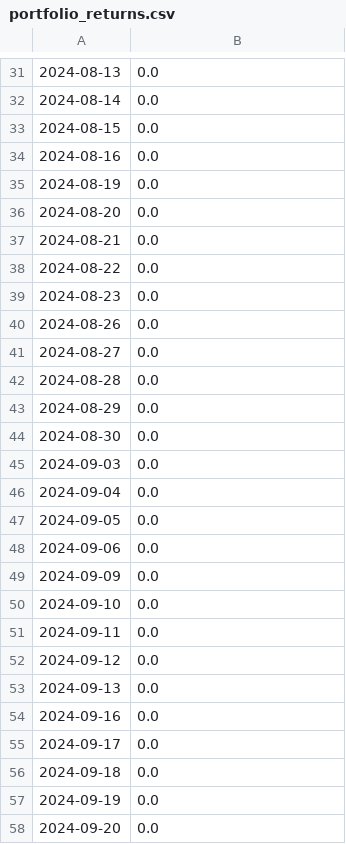
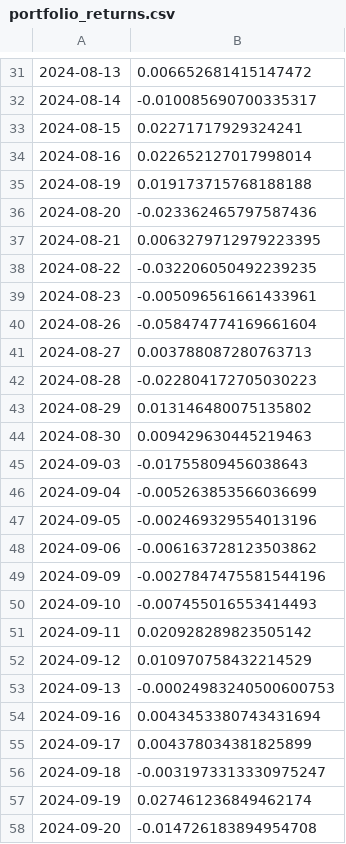
Before and after one commit to dbyter/finai, a CSV file: portfolio_returns.csv, drawn as a sheet; only a part is shown, gaps mark what is left out; the diff covers the shown part only; the diff names each change by its address in the sheet, - before the commit and + after, or states it on an @@ line.

```diff
--- a/portfolio_returns.csv
+++ b/portfolio_returns.csv
-B31: 0.0
+B31: 0.006652681415147472
-B32: 0.0
+B32: -0.010085690700335317
-B33: 0.0
+B33: 0.02271717929324241
-B34: 0.0
+B34: 0.022652127017998014
-B35: 0.0
+B35: 0.019173715768188188
-B36: 0.0
+B36: -0.023362465797587436
-B37: 0.0
+B37: 0.0063279712979223395
-B38: 0.0
+B38: -0.032206050492239235
-B39: 0.0
+B39: -0.005096561661433961
-B40: 0.0
+B40: -0.058474774169661604
-B41: 0.0
+B41: 0.003788087280763713
-B42: 0.0
+B42: -0.022804172705030223
-B43: 0.0
+B43: 0.013146480075135802
-B44: 0.0
+B44: 0.009429630445219463
-B45: 0.0
+B45: -0.01755809456038643
-B46: 0.0
+B46: -0.005263853566036699
-B47: 0.0
+B47: -0.002469329554013196
-B48: 0.0
+B48: -0.006163728123503862
-B49: 0.0
+B49: -0.0027847475581544196
-B50: 0.0
+B50: -0.007455016553414493
-B51: 0.0
+B51: 0.020928289823505142
-B52: 0.0
+B52: 0.010970758432214529
-B53: 0.0
+B53: -0.00024983240500600753
-B54: 0.0
+B54: 0.0043453380743431694
-B55: 0.0
+B55: 0.004378034381825899
-B56: 0.0
+B56: -0.0031973313330975247
-B57: 0.0
+B57: 0.027461236849462174
-B58: 0.0
+B58: -0.014726183894954708
```
Also changed, not shown: 168 edited cells elsewhere in this file, 9 other files.
